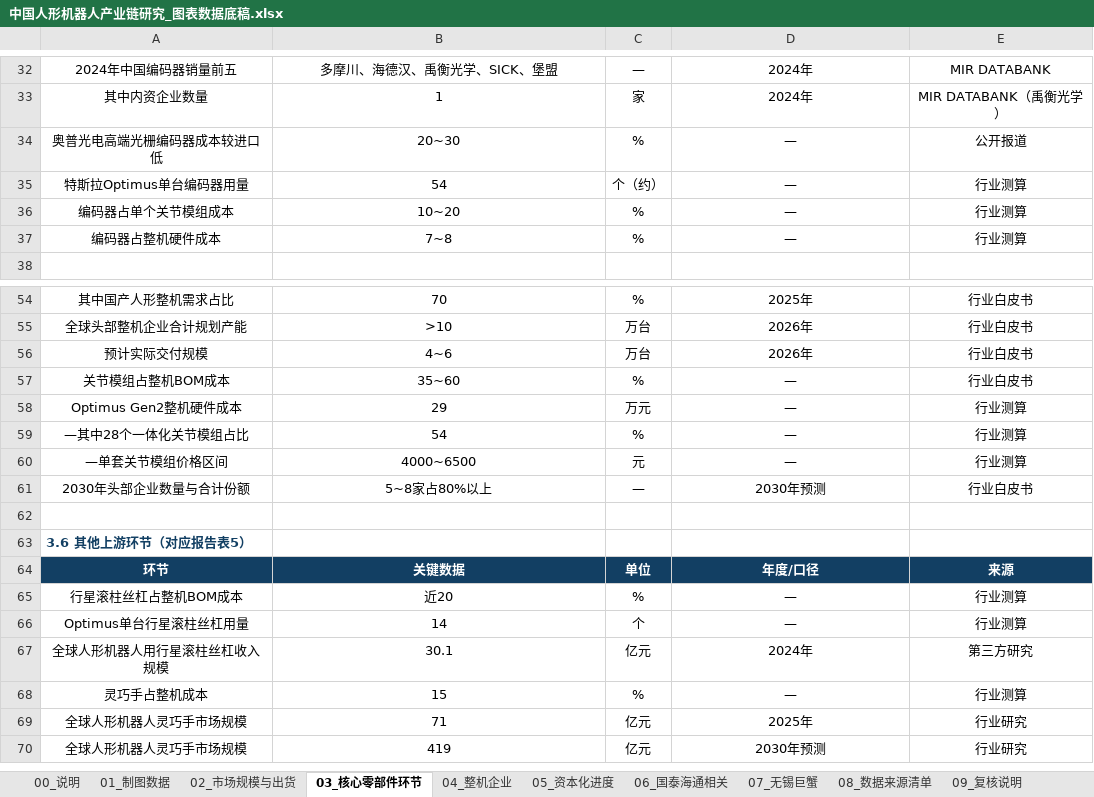
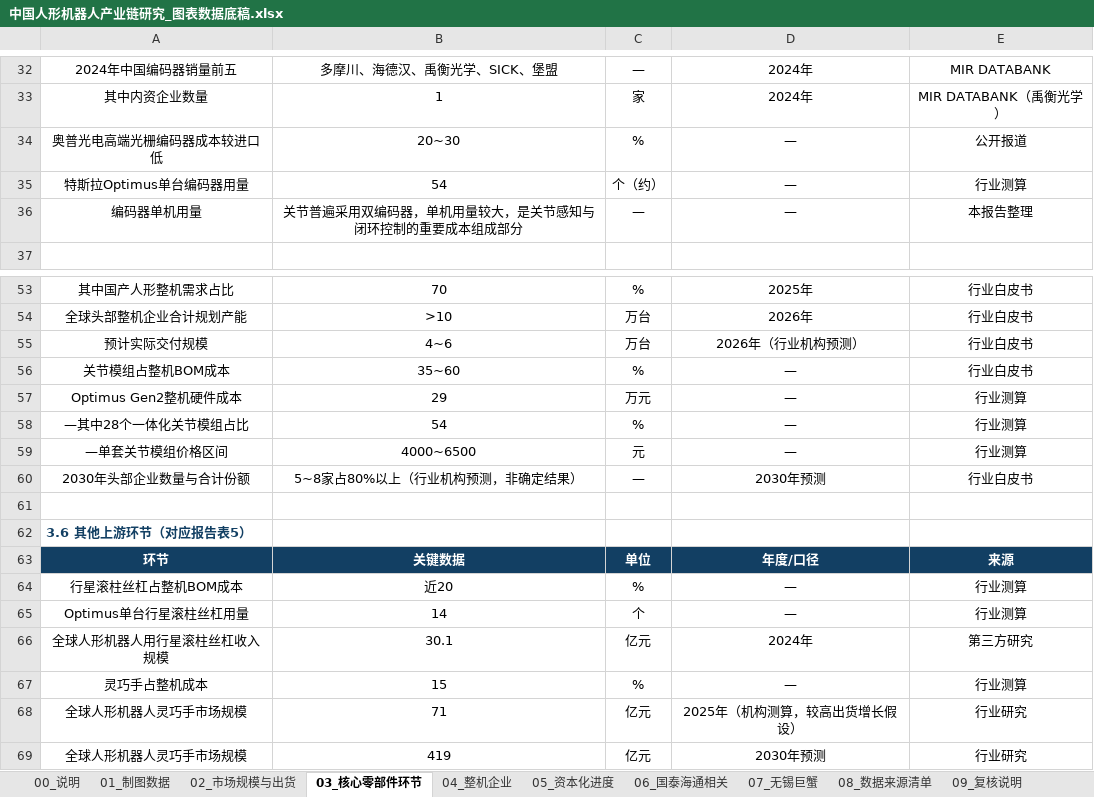
Before and after one commit to xid013-ux/JXD, an Excel workbook: output/中国人形机器人产业链研究_图表数据底稿.xlsx, sheet 03_核心零部件环节, drawn as a sheet; only a part is shown, gaps mark what is left out; values as stored, in another font and other column widths than the file's, no borders; removed rows and columns are numbered as before the commit, all else as after; the diff names each change by its address in the sheet, - before the commit and + after, or states it on an @@ line.

```diff
--- a/output/中国人形机器人产业链研究_图表数据底稿.xlsx (sheet 03_核心零部件环节)
+++ b/output/中国人形机器人产业链研究_图表数据底稿.xlsx (sheet 03_核心零部件环节)
-row 36: 编码器占单个关节模组成本 | 10~20 | % | — | 行业测算
-row 37: 编码器占整机硬件成本 | 7~8 | % | — | 行业测算
+row 36: 编码器单机用量 | 关节普遍采用双编码器，单机用量较大，是关节感知与闭环控制的重要成本组成部分 | — | — | 本报告整理
-D55: 2026年
+D55: 2026年（行业机构预测）
-B60: 5~8家占80%以上
+B60: 5~8家占80%以上（行业机构预测，非确定结果）
-D68: 2025年
+D68: 2025年（机构测算，较高出货增长假设）
```
Also changed, not shown: sheet 02_市场规模与出货, sheet 06_国泰海通相关, sheet 05_资本化进度, sheet 07_无锡巨蟹, sheet 08_数据来源清单, sheet 04_整机企业, output/交付物/中国人形机器人产业链研究_图表数据底稿.xlsx, 6 other files.
